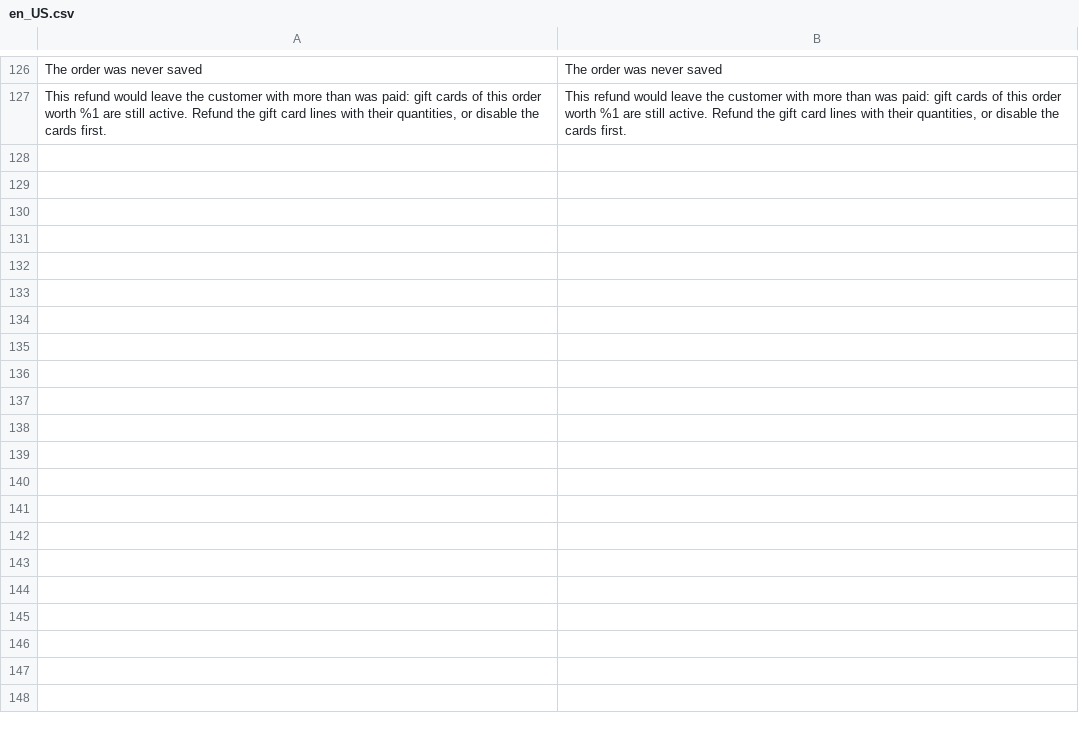
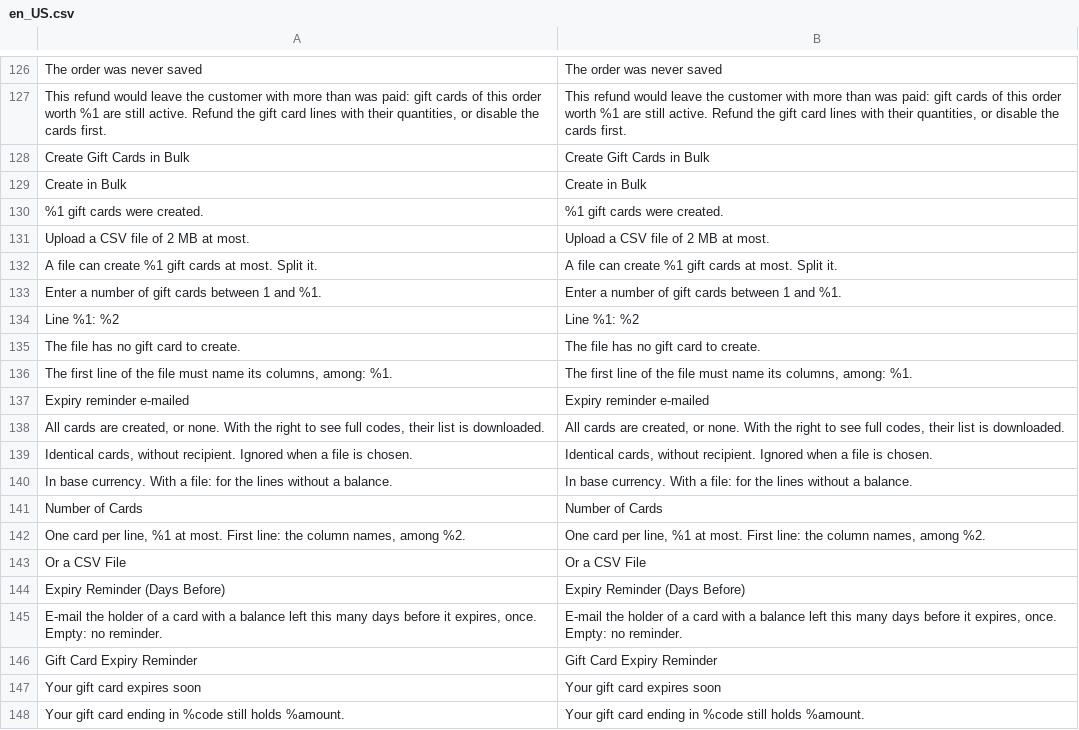
Before and after one commit to mage-os-lab/module-gift-card, a CSV file: i18n/en_US.csv, drawn as a sheet; only a part is shown, gaps mark what is left out.

```diff
--- a/i18n/en_US.csv
+++ b/i18n/en_US.csv
@@ -127 +127,22 @@ The order was never saved,The order was never saved
 "This refund would leave the customer with more than was paid: gift cards of this order worth %1 are still active. Refund the gift card lines with their quantities, or disable the cards first.","This refund would leave the customer with more than was paid: gift cards of this order worth %1 are still active. Refund the gift card lines with their quantities, or disable the cards first."
+Create Gift Cards in Bulk,Create Gift Cards in Bulk
+Create in Bulk,Create in Bulk
+%1 gift cards were created.,%1 gift cards were created.
+Upload a CSV file of 2 MB at most.,Upload a CSV file of 2 MB at most.
+A file can create %1 gift cards at most. Split it.,A file can create %1 gift cards at most. Split it.
+Enter a number of gift cards between 1 and %1.,Enter a number of gift cards between 1 and %1.
+Line %1: %2,Line %1: %2
+The file has no gift card to create.,The file has no gift card to create.
+"The first line of the file must name its columns, among: %1.","The first line of the file must name its columns, among: %1."
+Expiry reminder e-mailed,Expiry reminder e-mailed
+"All cards are created, or none. With the right to see full codes, their list is downloaded.","All cards are created, or none. With the right to see full codes, their list is downloaded."
+"Identical cards, without recipient. Ignored when a file is chosen.","Identical cards, without recipient. Ignored when a file is chosen."
+In base currency. With a file: for the lines without a balance.,In base currency. With a file: for the lines without a balance.
+Number of Cards,Number of Cards
+"One card per line, %1 at most. First line: the column names, among %2.","One card per line, %1 at most. First line: the column names, among %2."
+Or a CSV File,Or a CSV File
+Expiry Reminder (Days Before),Expiry Reminder (Days Before)
+"E-mail the holder of a card with a balance left this many days before it expires, once. Empty: no reminder.","E-mail the holder of a card with a balance left this many days before it expires, once. Empty: no reminder."
+Gift Card Expiry Reminder,Gift Card Expiry Reminder
+Your gift card expires soon,Your gift card expires soon
+Your gift card ending in %code still holds %amount.,Your gift card ending in %code still holds %amount.
```
Also changed, not shown: i18n/de_DE.csv, i18n/es_ES.csv, 33 other files.
